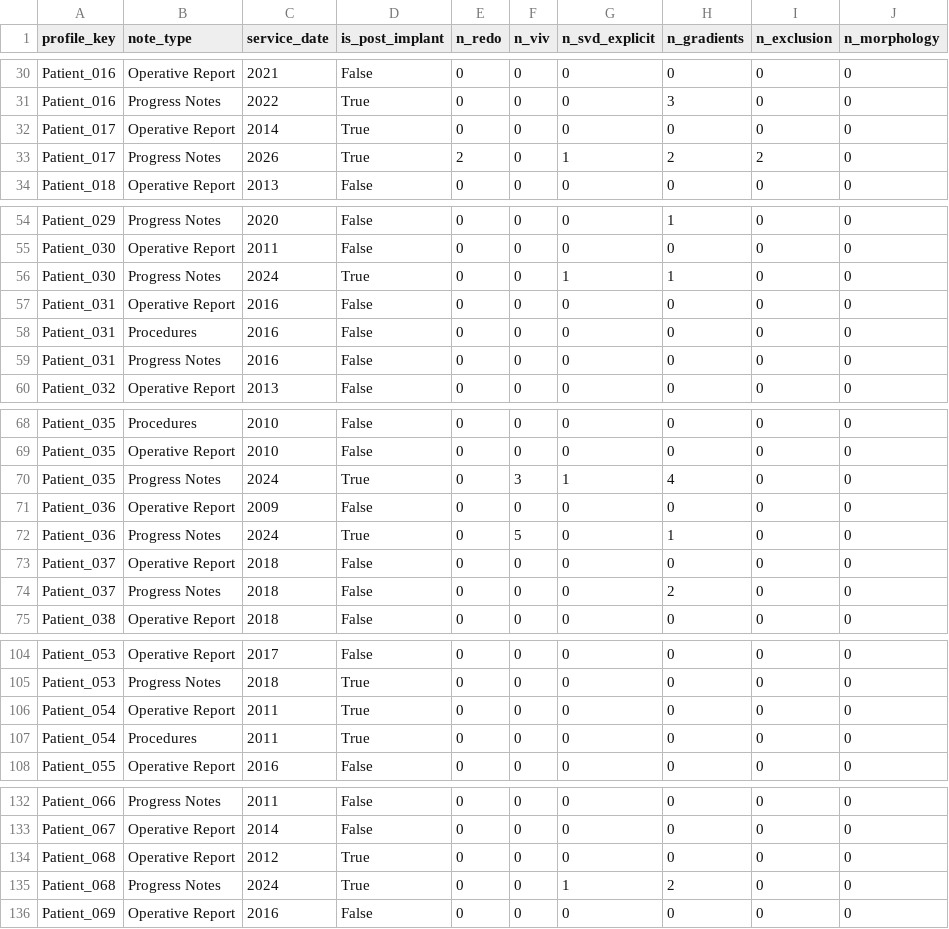
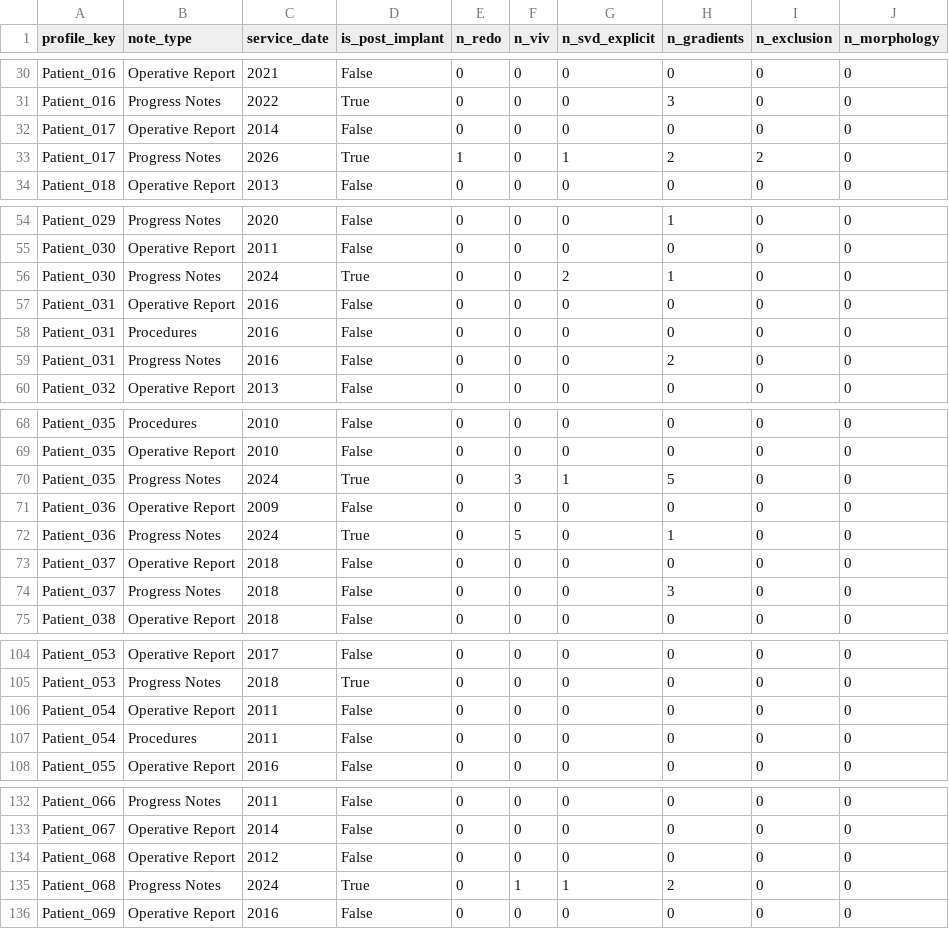
Before and after one commit to angelikisa/dyania, a CSV file: notebooks/notes_audit.csv, drawn as a sheet; only a part is shown, gaps mark what is left out; the diff covers the shown part only.

```diff
--- a/notebooks/notes_audit.csv
+++ b/notebooks/notes_audit.csv
@@ -31,4 +31,4 @@ Patient_016,Operative Report,2021,False,0,0,0,0,0,0
 Patient_016,Progress Notes,2022,True,0,0,0,3,0,0
-Patient_017,Operative Report,2014,True,0,0,0,0,0,0
-Patient_017,Progress Notes,2026,True,2,0,1,2,2,0
+Patient_017,Operative Report,2014,False,0,0,0,0,0,0
+Patient_017,Progress Notes,2026,True,1,0,1,2,2,0
 Patient_018,Operative Report,2013,False,0,0,0,0,0,0
@@ -55,6 +55,6 @@ Patient_029,Progress Notes,2020,False,0,0,0,1,0,0
 Patient_030,Operative Report,2011,False,0,0,0,0,0,0
-Patient_030,Progress Notes,2024,True,0,0,1,1,0,0
+Patient_030,Progress Notes,2024,True,0,0,2,1,0,0
 Patient_031,Operative Report,2016,False,0,0,0,0,0,0
 Patient_031,Procedures,2016,False,0,0,0,0,0,0
-Patient_031,Progress Notes,2016,False,0,0,0,0,0,0
+Patient_031,Progress Notes,2016,False,0,0,0,2,0,0
 Patient_032,Operative Report,2013,False,0,0,0,0,0,0
@@ -69,3 +69,3 @@ Patient_035,Procedures,2010,False,0,0,0,0,0,0
 Patient_035,Operative Report,2010,False,0,0,0,0,0,0
-Patient_035,Progress Notes,2024,True,0,3,1,4,0,0
+Patient_035,Progress Notes,2024,True,0,3,1,5,0,0
 Patient_036,Operative Report,2009,False,0,0,0,0,0,0
@@ -73,3 +73,3 @@ Patient_036,Progress Notes,2024,True,0,5,0,1,0,0
 Patient_037,Operative Report,2018,False,0,0,0,0,0,0
-Patient_037,Progress Notes,2018,False,0,0,0,2,0,0
+Patient_037,Progress Notes,2018,False,0,0,0,3,0,0
 Patient_038,Operative Report,2018,False,0,0,0,0,0,0
@@ -105,4 +105,4 @@ Patient_053,Operative Report,2017,False,0,0,0,0,0,0
 Patient_053,Progress Notes,2018,True,0,0,0,0,0,0
-Patient_054,Operative Report,2011,True,0,0,0,0,0,0
-Patient_054,Procedures,2011,True,0,0,0,0,0,0
+Patient_054,Operative Report,2011,False,0,0,0,0,0,0
+Patient_054,Procedures,2011,False,0,0,0,0,0,0
 Patient_055,Operative Report,2016,False,0,0,0,0,0,0
@@ -133,4 +133,4 @@ Patient_066,Progress Notes,2011,False,0,0,0,0,0,0
 Patient_067,Operative Report,2014,False,0,0,0,0,0,0
-Patient_068,Operative Report,2012,True,0,0,0,0,0,0
-Patient_068,Progress Notes,2024,True,0,0,1,2,0,0
+Patient_068,Operative Report,2012,False,0,0,0,0,0,0
+Patient_068,Progress Notes,2024,True,0,1,1,2,0,0
 Patient_069,Operative Report,2016,False,0,0,0,0,0,0
```
Also changed, not shown: 13 edited cells elsewhere in this file, data_processed_patient_labels.csv, notes_audit.csv, 30 other files.
